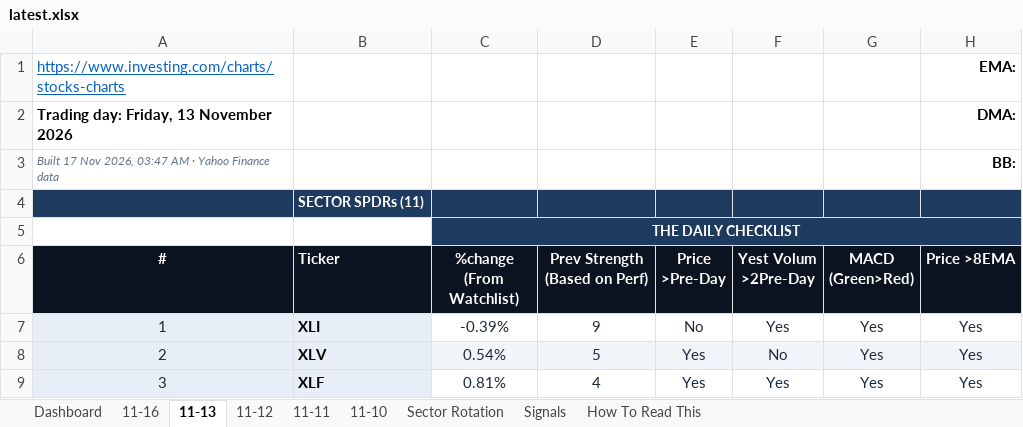
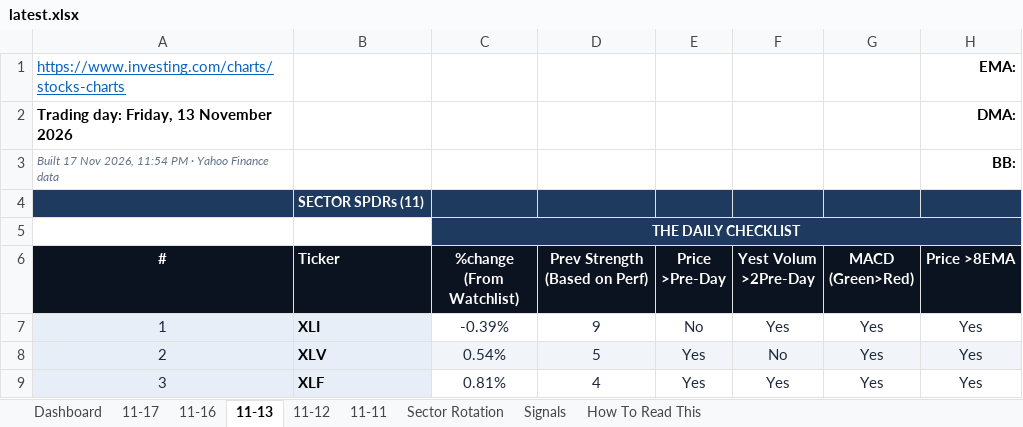
Before and after one commit to GeoWizard4645/Stock-Analysis-for-my-Grandpa, an Excel workbook: docs/data/latest.xlsx, sheet 11-13, drawn as a sheet; only a part is shown; values as stored, in another font and other column widths than the file's, no borders; conditional formats not drawn; the diff names each change by its address in the sheet, - before the commit and + after, or states it on an @@ line.

```diff
--- a/docs/data/latest.xlsx (sheet 11-13)
+++ b/docs/data/latest.xlsx (sheet 11-13)
-sheet tab: 11-10
+sheet tab: 11-17
-A3 (#): …Nov 2026, 03:47 AM · Yahoo…
+A3 (#): …Nov 2026, 11:54 PM · Yahoo…
```
Also changed, not shown: sheet Dashboard, sheet Signals, sheet 11-16, sheet Sector Rotation, sheet 11-12, sheet 11-11, 1 other file.
